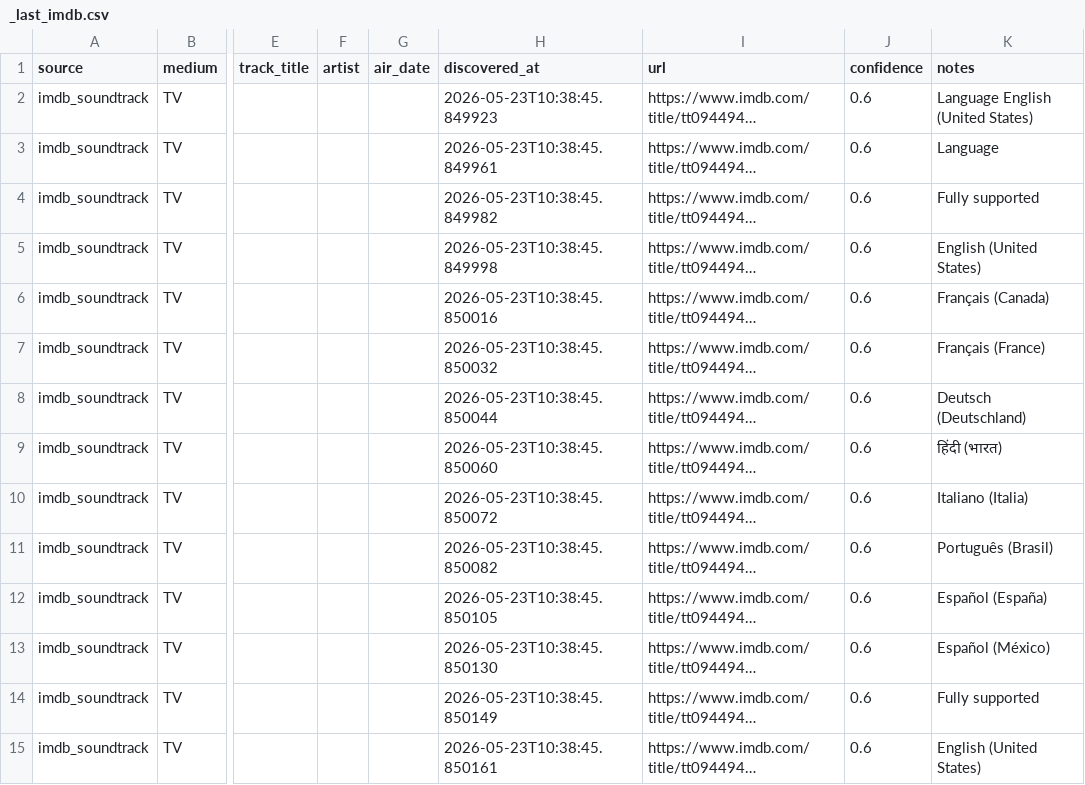
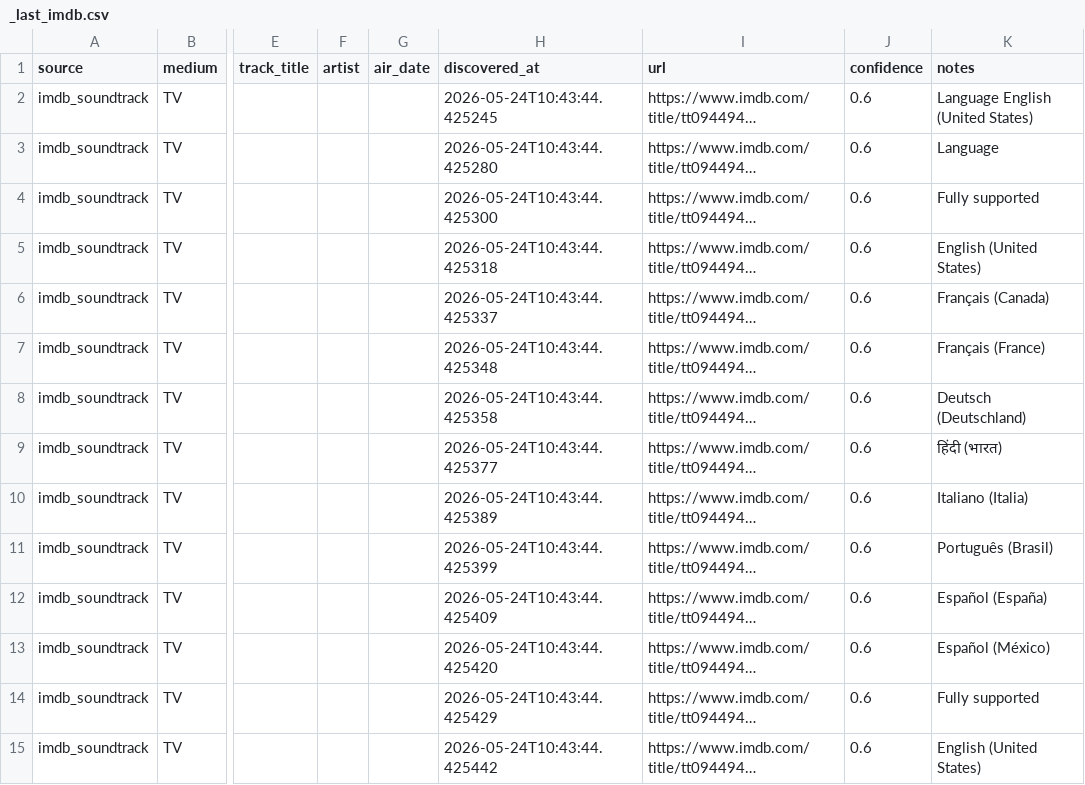
Before and after one commit to chaserbkr/sonark-sync-scraper, a CSV file: data/_last_imdb.csv, drawn as a sheet; only a part is shown, gaps mark what is left out; long unchanged cells end in …; the diff covers the shown part only; the diff names each change by its address in the sheet, - before the commit and + after, or states it on an @@ line.

```diff
--- a/data/_last_imdb.csv
+++ b/data/_last_imdb.csv
-H2 (discovered_at): 2026-05-23T10:38:45.849923
+H2 (discovered_at): 2026-05-24T10:43:44.425245
-H3 (discovered_at): 2026-05-23T10:38:45.849961
+H3 (discovered_at): 2026-05-24T10:43:44.425280
-H4 (discovered_at): 2026-05-23T10:38:45.849982
+H4 (discovered_at): 2026-05-24T10:43:44.425300
-H5 (discovered_at): 2026-05-23T10:38:45.849998
+H5 (discovered_at): 2026-05-24T10:43:44.425318
-H6 (discovered_at): 2026-05-23T10:38:45.850016
+H6 (discovered_at): 2026-05-24T10:43:44.425337
-H7 (discovered_at): 2026-05-23T10:38:45.850032
+H7 (discovered_at): 2026-05-24T10:43:44.425348
-H8 (discovered_at): 2026-05-23T10:38:45.850044
+H8 (discovered_at): 2026-05-24T10:43:44.425358
-H9 (discovered_at): 2026-05-23T10:38:45.850060
+H9 (discovered_at): 2026-05-24T10:43:44.425377
-H10 (discovered_at): 2026-05-23T10:38:45.850072
+H10 (discovered_at): 2026-05-24T10:43:44.425389
-H11 (discovered_at): 2026-05-23T10:38:45.850082
+H11 (discovered_at): 2026-05-24T10:43:44.425399
-H12 (discovered_at): 2026-05-23T10:38:45.850105
+H12 (discovered_at): 2026-05-24T10:43:44.425409
-H13 (discovered_at): 2026-05-23T10:38:45.850130
+H13 (discovered_at): 2026-05-24T10:43:44.425420
-H14 (discovered_at): 2026-05-23T10:38:45.850149
+H14 (discovered_at): 2026-05-24T10:43:44.425429
-H15 (discovered_at): 2026-05-23T10:38:45.850161
+H15 (discovered_at): 2026-05-24T10:43:44.425442
```
Also changed, not shown: 26 edited cells elsewhere in this file.
